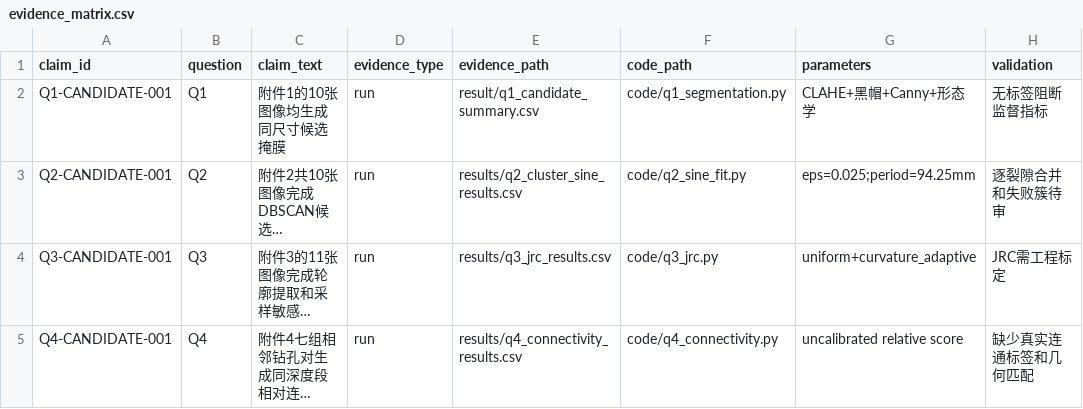
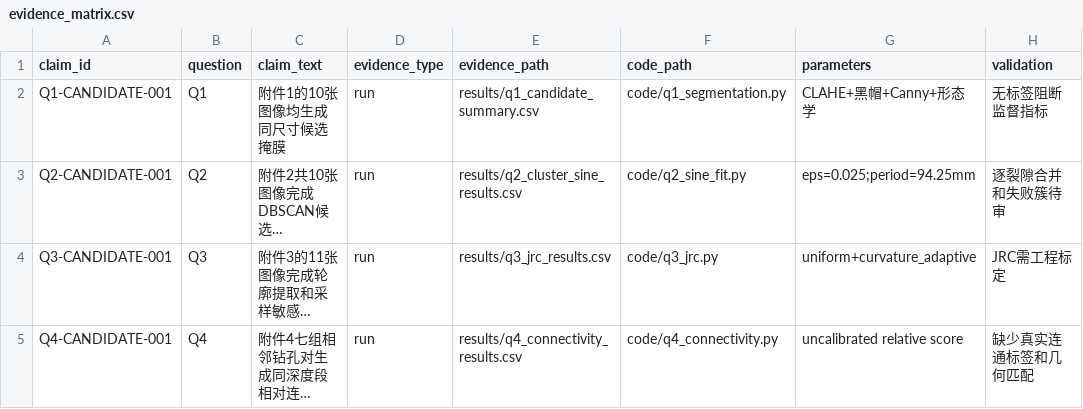
Before and after one commit to woai66/graduate-math-modeling, a CSV file: projects/2025-C/reports/evidence_matrix.csv, drawn as a sheet; only a part is shown; long unchanged cells end in …; the diff names each change by its address in the sheet, - before the commit and + after, or states it on an @@ line.

```diff
--- a/projects/2025-C/reports/evidence_matrix.csv
+++ b/projects/2025-C/reports/evidence_matrix.csv
-E2 (evidence_path): result/q1_candidate_summary.csv
+E2 (evidence_path): results/q1_candidate_summary.csv
```
Also changed, not shown: 16 other files.
